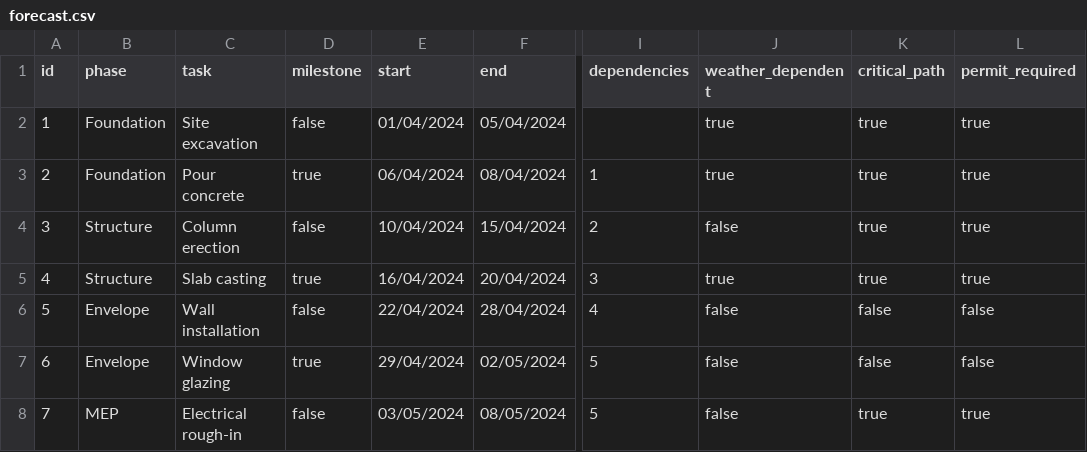
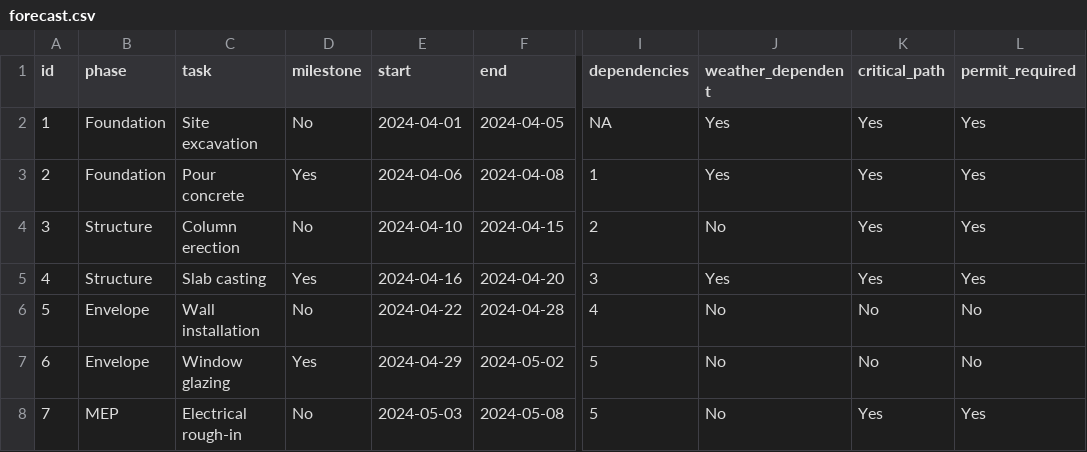
Before and after one commit to Mikuru-SOS/hmm, a CSV file: forecast.csv, drawn as a sheet; only a part is shown, gaps mark what is left out; the diff covers the shown part only; the diff names each change by its address in the sheet, - before the commit and + after, or states it on an @@ line.

Commit message:
forecast.csv

```diff
--- a/forecast.csv
+++ b/forecast.csv
-D2 (milestone): false
+D2 (milestone): No
-E2 (start): 01/04/2024
+E2 (start): 2024-04-01
-F2 (end): 05/04/2024
+F2 (end): 2024-04-05
-I2 (dependencies): (empty)
+I2 (dependencies): NA
-J2:J3 (weather_dependent): true
+J2:J3 (weather_dependent): Yes
-K2:K5 (critical_path): true
+K2:K5 (critical_path): Yes
-L2:L5 (permit_required): true
+L2:L5 (permit_required): Yes
-D3 (milestone): true
+D3 (milestone): Yes
-E3 (start): 06/04/2024
+E3 (start): 2024-04-06
-F3 (end): 08/04/2024
+F3 (end): 2024-04-08
-D4 (milestone): false
+D4 (milestone): No
-E4 (start): 10/04/2024
+E4 (start): 2024-04-10
-F4 (end): 15/04/2024
+F4 (end): 2024-04-15
-J4 (weather_dependent): false
+J4 (weather_dependent): No
-D5 (milestone): true
+D5 (milestone): Yes
-E5 (start): 16/04/2024
+E5 (start): 2024-04-16
-F5 (end): 20/04/2024
+F5 (end): 2024-04-20
-J5 (weather_dependent): true
+J5 (weather_dependent): Yes
-D6 (milestone): false
+D6 (milestone): No
-E6 (start): 22/04/2024
+E6 (start): 2024-04-22
-F6 (end): 28/04/2024
+F6 (end): 2024-04-28
-J6:J8 (weather_dependent): false
+J6:J8 (weather_dependent): No
-K6:K7 (critical_path): false
+K6:K7 (critical_path): No
-L6:L7 (permit_required): false
+L6:L7 (permit_required): No
-D7 (milestone): true
+D7 (milestone): Yes
-E7 (start): 29/04/2024
+E7 (start): 2024-04-29
-F7 (end): 02/05/2024
+F7 (end): 2024-05-02
-D8 (milestone): false
+D8 (milestone): No
-E8 (start): 03/05/2024
+E8 (start): 2024-05-03
-F8 (end): 08/05/2024
+F8 (end): 2024-05-08
-K8 (critical_path): true
+K8 (critical_path): Yes
-L8 (permit_required): true
+L8 (permit_required): Yes
```
Also changed, not shown: 18 edited cells elsewhere in this file.
